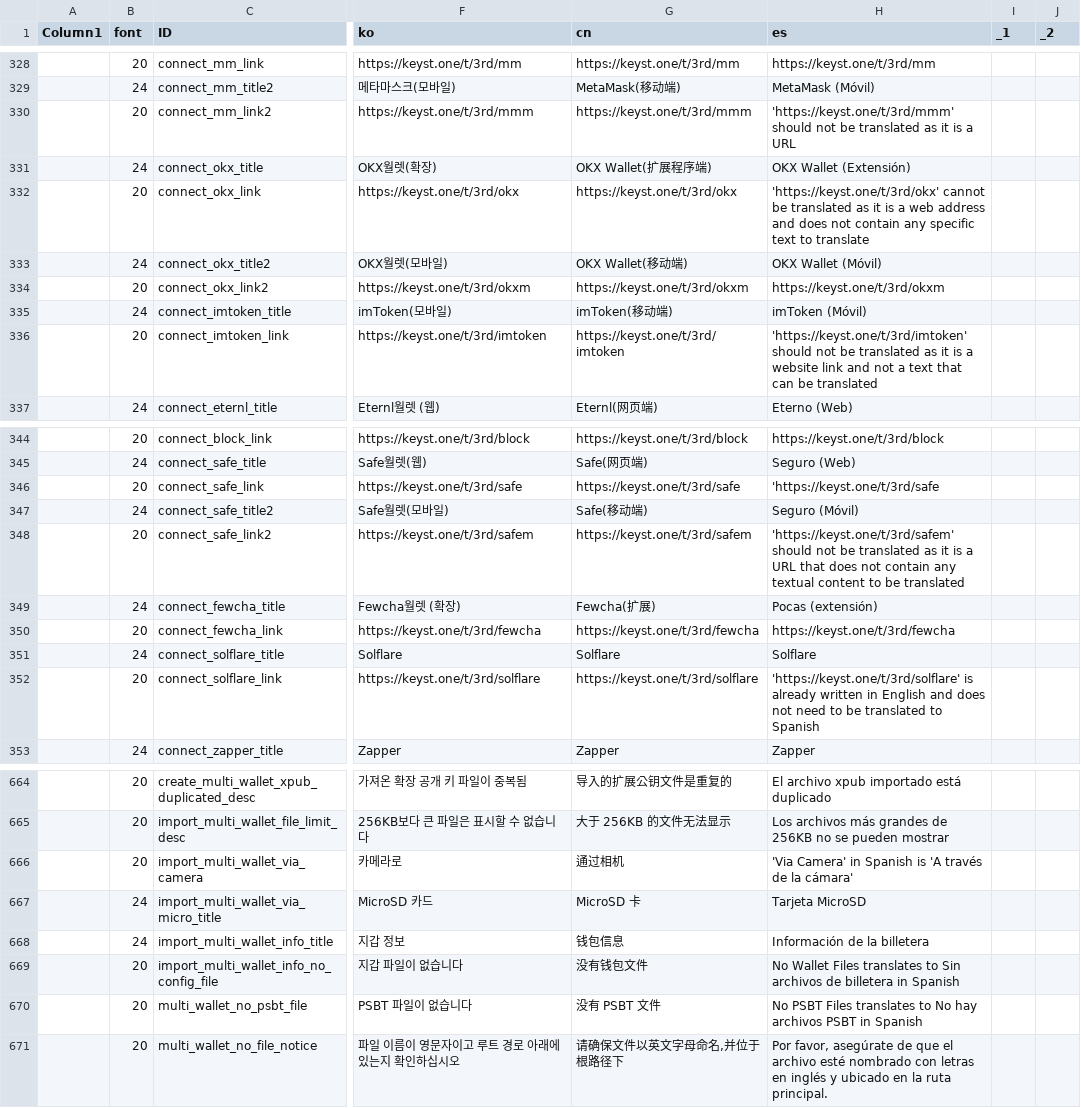
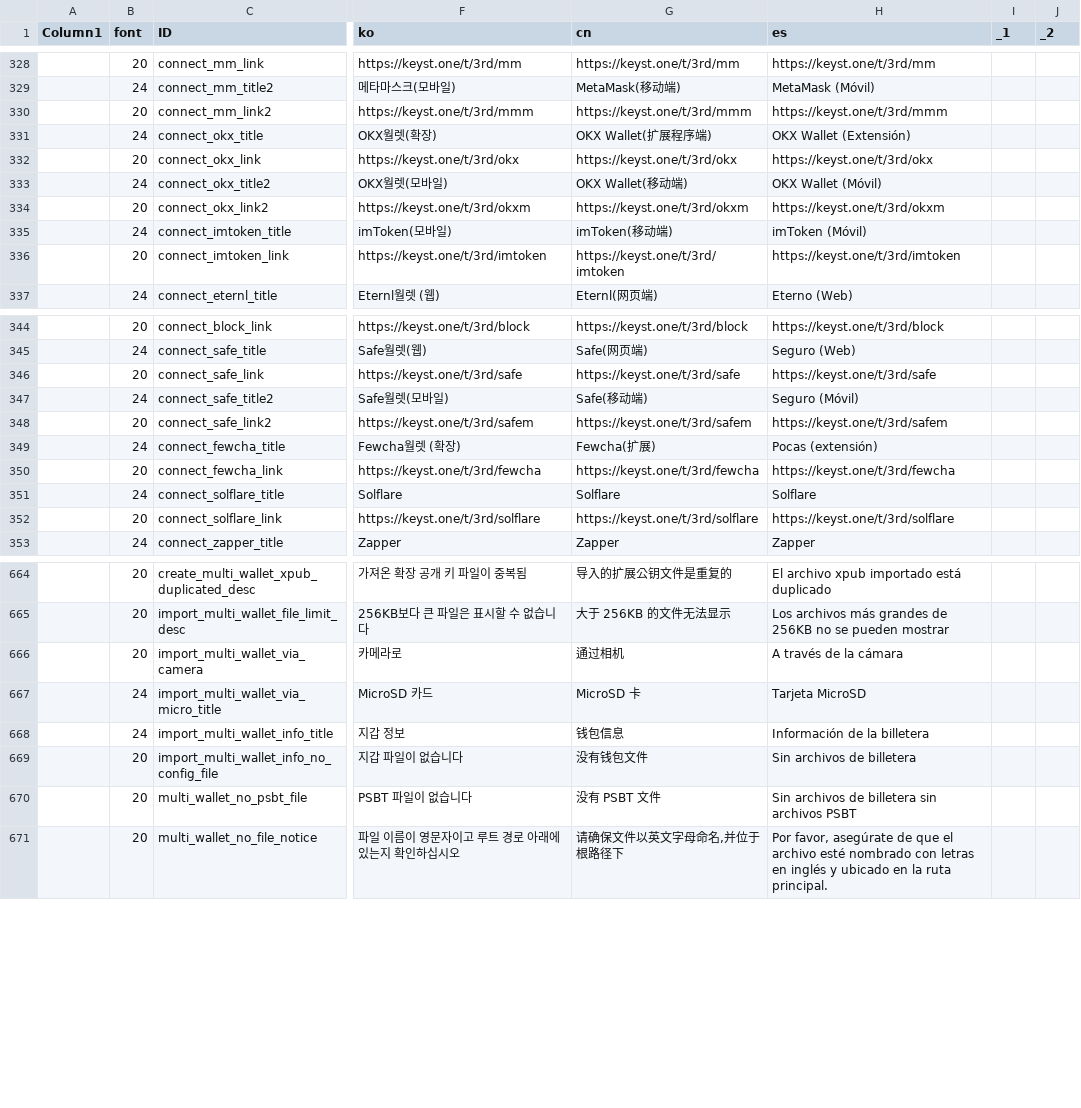
Before and after one commit to omahs/keystone3-firmware, a CSV file: src/ui/lv_i18n/data.csv, drawn as a sheet; only a part is shown, gaps mark what is left out; the diff covers the shown part only; the diff names each change by its address in the sheet, - before the commit and + after, or states it on an @@ line.

Commit message:
format and fix data.csv

```diff
--- a/src/ui/lv_i18n/data.csv
+++ b/src/ui/lv_i18n/data.csv
-H330 (es): 'https://keyst.one/t/3rd/mmm' should not be translated as it is a URL
+H330 (es): https://keyst.one/t/3rd/mmm
-H332 (es): 'https://keyst.one/t/3rd/okx' cannot be translated as it is a web address and does not contain any specific text to translate
+H332 (es): https://keyst.one/t/3rd/okx
-H336 (es): 'https://keyst.one/t/3rd/imtoken' should not be translated as it is a website link and not a text that can be translated
+H336 (es): https://keyst.one/t/3rd/imtoken
-H346 (es): 'https://keyst.one/t/3rd/safe
+H346 (es): https://keyst.one/t/3rd/safe
-H348 (es): 'https://keyst.one/t/3rd/safem' should not be translated as it is a URL that does not contain any textual content to be translated
+H348 (es): https://keyst.one/t/3rd/safem
-H352 (es): 'https://keyst.one/t/3rd/solflare' is already written in English and does not need to be translated to Spanish
+H352 (es): https://keyst.one/t/3rd/solflare
-H666 (es): 'Via Camera' in Spanish is 'A través de la cámara'
+H666 (es): A través de la cámara
-H669 (es): No Wallet Files translates to Sin archivos de billetera in Spanish
+H669 (es): Sin archivos de billetera
-H670 (es): No PSBT Files translates to No hay archivos PSBT in Spanish
+H670 (es): Sin archivos de billetera sin archivos PSBT
```
Also changed, not shown: 13 edited cells elsewhere in this file, 3 other files.
